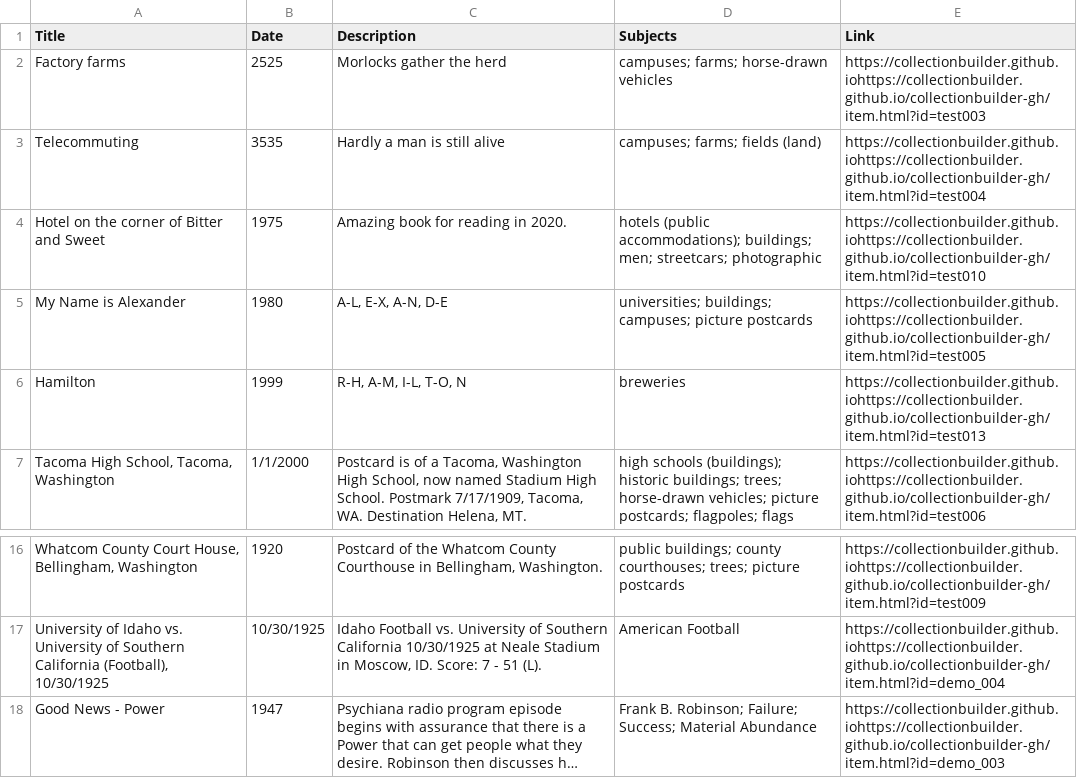
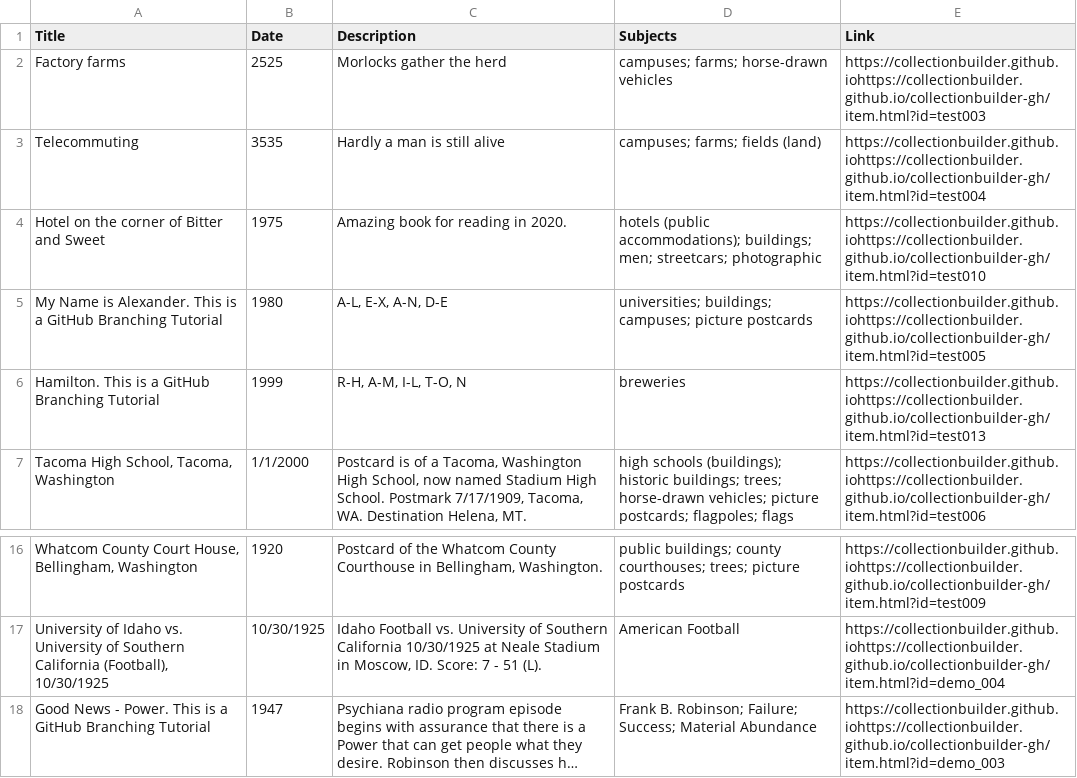
Before and after one commit to chrisdaaz/branching, a CSV file: metadata.csv, drawn as a sheet; only a part is shown, gaps mark what is left out; long unchanged cells end in …; the diff names each change by its address in the sheet, - before the commit and + after, or states it on an @@ line.

Commit message:
Update metadata.csv commit01

```diff
--- a/metadata.csv
+++ b/metadata.csv
-A5 (Title): My Name is Alexander
+A5 (Title): My Name is Alexander. This is a GitHub Branching Tutorial
-A6 (Title): Hamilton
+A6 (Title): Hamilton. This is a GitHub Branching Tutorial
-A18 (Title): Good News - Power
+A18 (Title): Good News - Power. This is a GitHub Branching Tutorial
```
